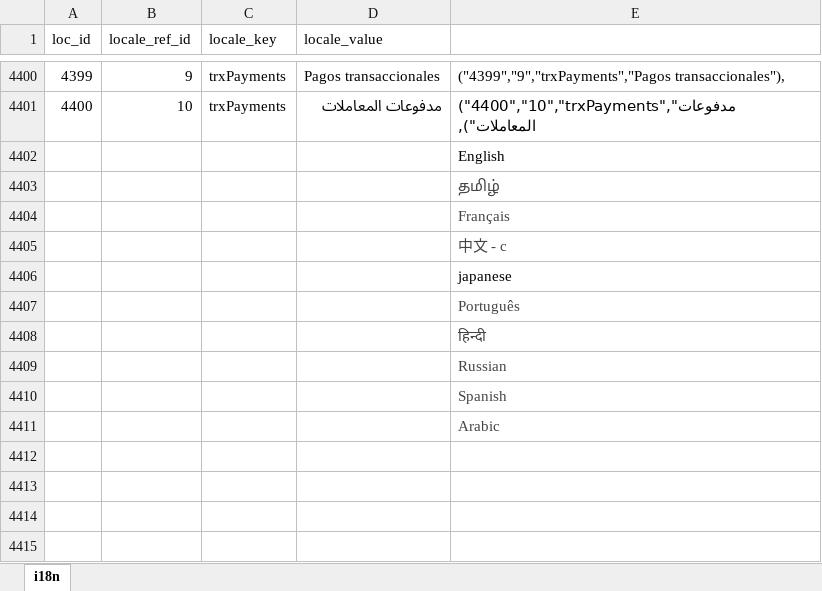
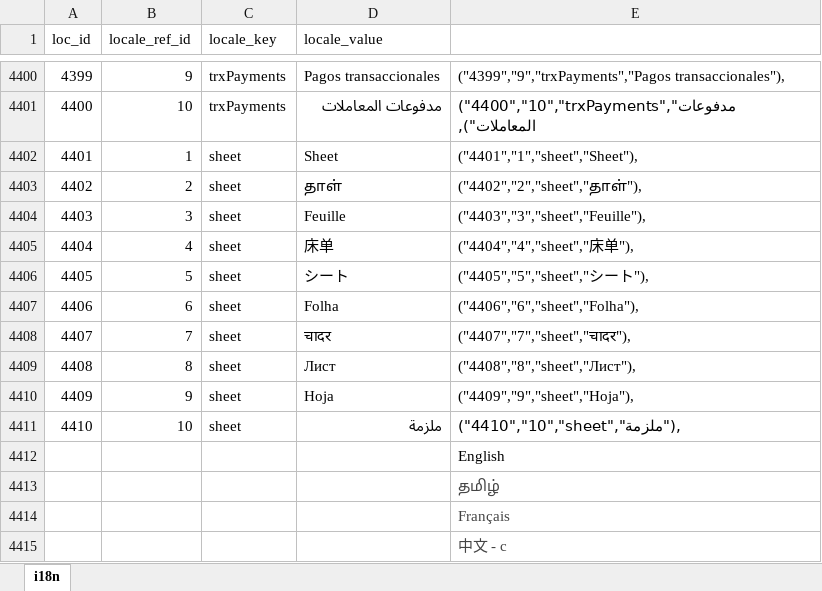
Before and after one commit to bharani-palani/ledgerely, an Excel workbook: i18n.xlsx, sheet i18n, drawn as a sheet; only a part is shown, gaps mark what is left out; the shorter side is filled out with more unchanged rows; values as stored, in another font and other column widths than the file's, no borders; the diff names each change by its address in the sheet, - before the commit and + after, or states it on an @@ line.

Commit message:
sheets scroll completed

```diff
--- a/i18n.xlsx (sheet i18n)
+++ b/i18n.xlsx (sheet i18n)
+row 4402: 4401 | 1 | sheet | Sheet | ("4401","1","sheet","Sheet"),
+row 4403: 4402 | 2 | sheet | தாள் | ("4402","2","sheet","தாள்"),
+row 4404: 4403 | 3 | sheet | Feuille | ("4403","3","sheet","Feuille"),
+row 4405: 4404 | 4 | sheet | 床单 | ("4404","4","sheet","床单"),
+row 4406: 4405 | 5 | sheet | シート | ("4405","5","sheet","シート"),
+row 4407: 4406 | 6 | sheet | Folha | ("4406","6","sheet","Folha"),
+row 4408: 4407 | 7 | sheet | चादर | ("4407","7","sheet","चादर"),
+row 4409: 4408 | 8 | sheet | Лист | ("4408","8","sheet","Лист"),
+row 4410: 4409 | 9 | sheet | Hoja | ("4409","9","sheet","Hoja"),
+row 4411: 4410 | 10 | sheet | ملزمة | ("4410","10","sheet","ملزمة"),
```
Also changed, not shown: 1 other file.
